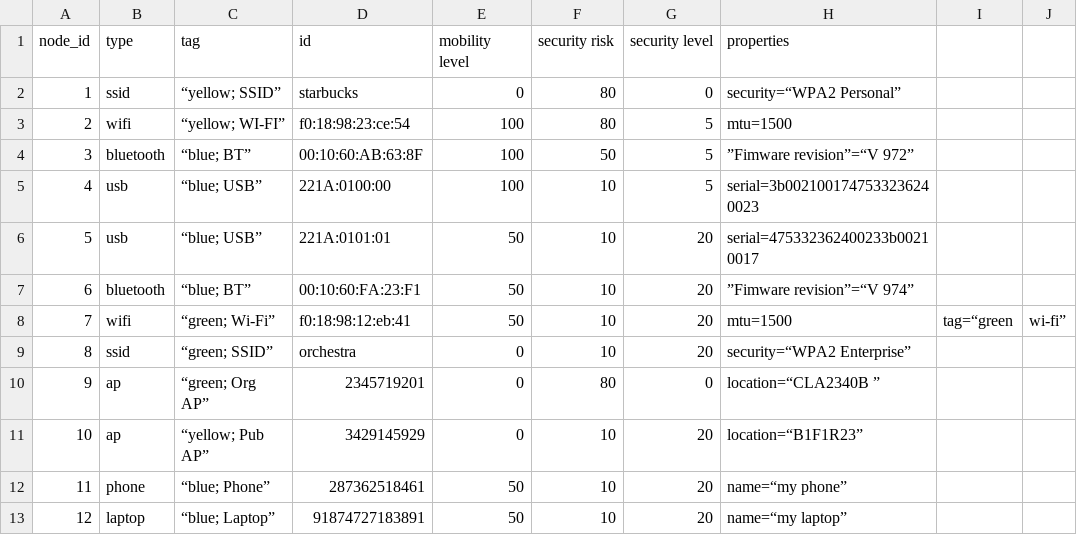
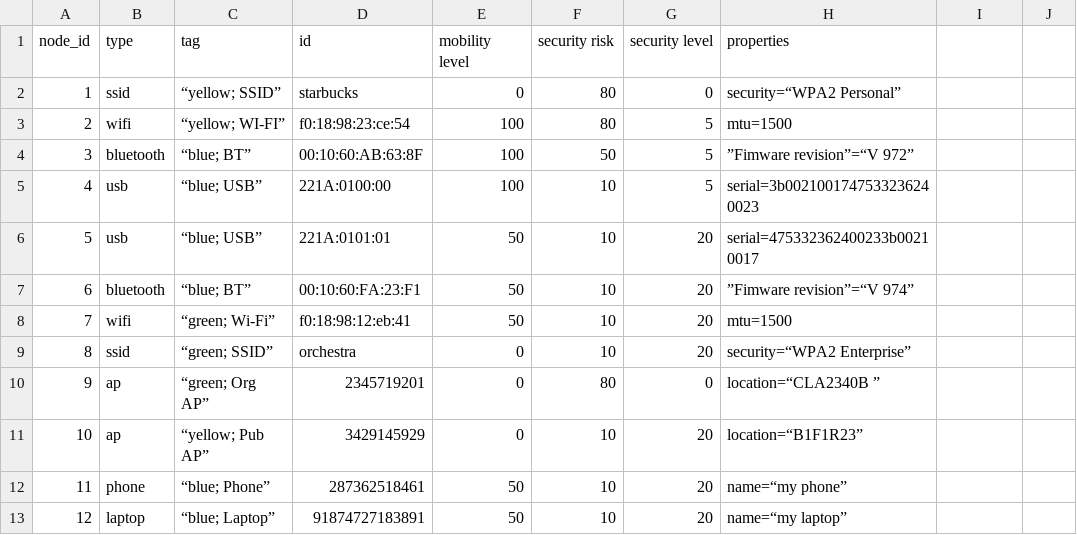
Before and after one commit to avshein/orchestra, a CSV file: orchestra-demo-uc-1-nodes.csv, drawn as a sheet.

Commit message:
remove tag from properties

```diff
--- a/orchestra-demo-uc-1-nodes.csv
+++ b/orchestra-demo-uc-1-nodes.csv
@@ -7,3 +7,3 @@ node_id, type, tag, id, mobility level, security risk, security level, propertie
 6, bluetooth, “blue; BT”, 00:10:60:FA:23:F1, 50, 10, 20, ”Fimware revision”=“V 974”
-7, wifi, “green; Wi-Fi”, f0:18:98:12:eb:41, 50, 10, 20, mtu=1500, tag=“green, wi-fi”
+7, wifi, “green; Wi-Fi”, f0:18:98:12:eb:41, 50, 10, 20, mtu=1500
 8,ssid, “green; SSID”, orchestra, 0, 10, 20, security=“WPA2 Enterprise”
```
